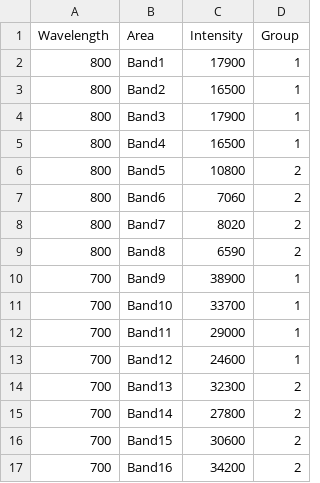
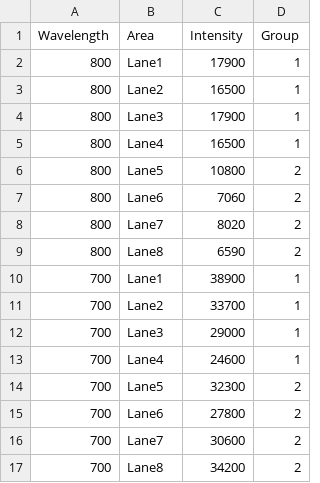
Before and after one commit to toryn13/Rexamples, a CSV file: blot_quant.csv, drawn as a sheet.

Commit message:
Add files via upload

```diff
--- a/blot_quant.csv
+++ b/blot_quant.csv
@@ -1,17 +1,17 @@
 Wavelength,Area,Intensity,Group
-800,Band1,17900,1
-800,Band2,16500,1
-800,Band3,17900,1
-800,Band4,16500,1
-800,Band5,10800,2
-800,Band6,7060,2
-800,Band7,8020,2
-800,Band8,6590,2
-700,Band9,38900,1
-700,Band10,33700,1
-700,Band11,29000,1
-700,Band12,24600,1
-700,Band13,32300,2
-700,Band14,27800,2
-700,Band15,30600,2
-700,Band16,34200,2
+800,Lane1,17900,1
+800,Lane2,16500,1
+800,Lane3,17900,1
+800,Lane4,16500,1
+800,Lane5,10800,2
+800,Lane6,7060,2
+800,Lane7,8020,2
+800,Lane8,6590,2
+700,Lane1,38900,1
+700,Lane2,33700,1
+700,Lane3,29000,1
+700,Lane4,24600,1
+700,Lane5,32300,2
+700,Lane6,27800,2
+700,Lane7,30600,2
+700,Lane8,34200,2
```
